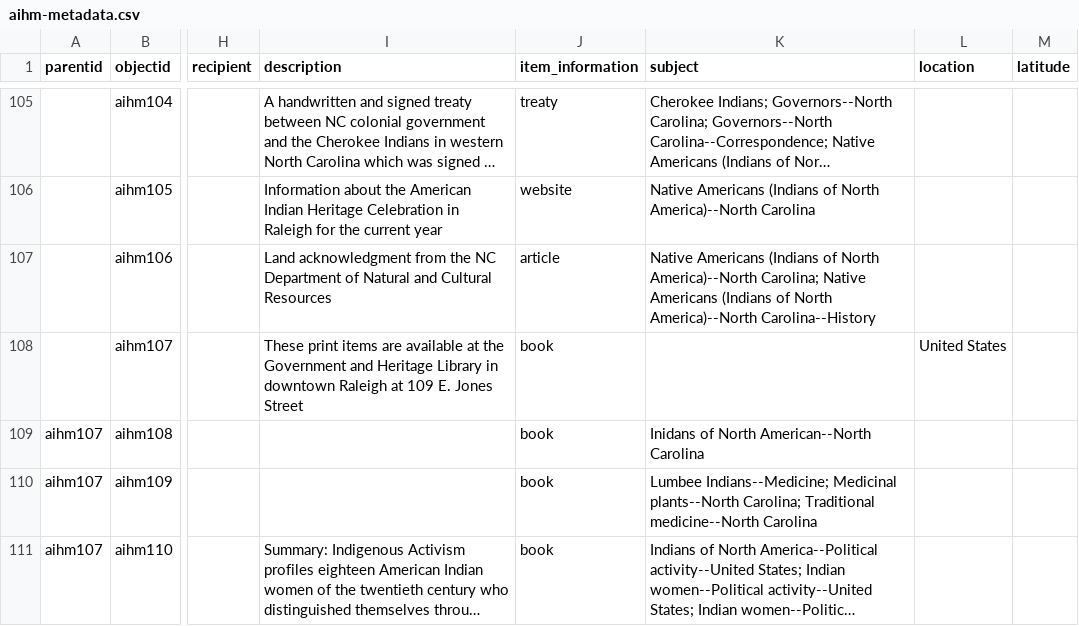
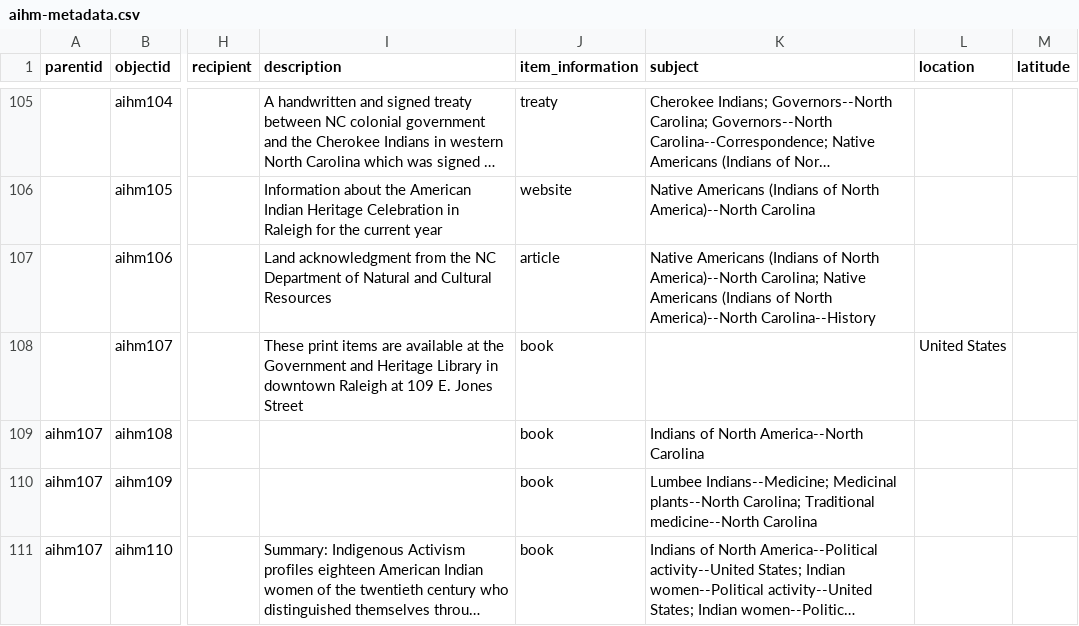
Before and after one commit to SLNC-DIMP/americanindianheritage, a CSV file: _data/aihm-metadata.csv, drawn as a sheet; only a part is shown, gaps mark what is left out; long unchanged cells end in …; the diff names each change by its address in the sheet, - before the commit and + after, or states it on an @@ line.

Commit message:
FIx metadata

```diff
--- a/_data/aihm-metadata.csv
+++ b/_data/aihm-metadata.csv
-K109 (subject): Inidans of North American--North Carolina
+K109 (subject): Indians of North America--North Carolina
```
